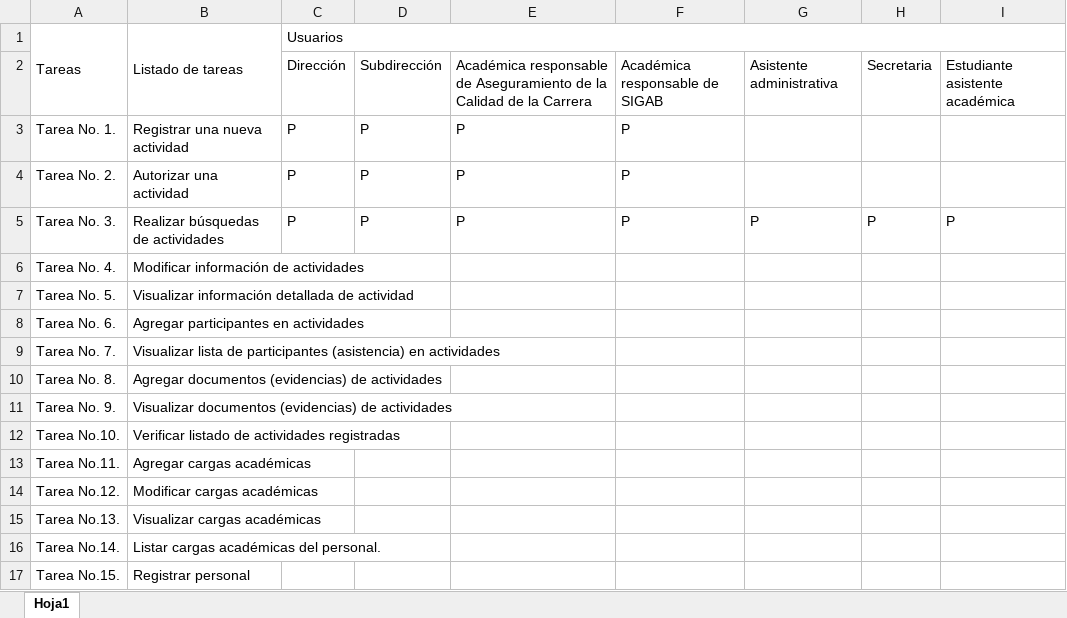
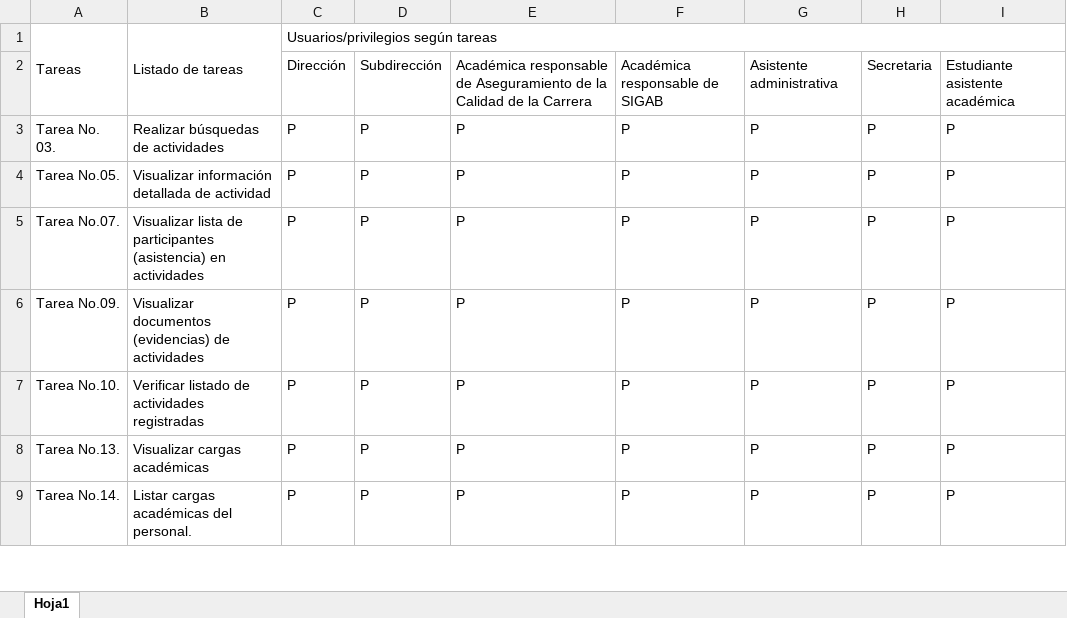
Before and after one commit to foviedog/SIGAB, an Excel workbook: Otros documentos/TAREAS_USUARIOS_SIGAB.xlsx, sheet Hoja1, drawn as a sheet; only a part is shown; values as stored, in another font and other column widths than the file's, no cell formats; removed rows and columns are numbered as before the commit, all else as after; the diff covers the shown part only; the diff names each change by its address in the sheet, - before the commit and + after, or states it on an @@ line.

```diff
--- a/Otros documentos/TAREAS_USUARIOS_SIGAB.xlsx (sheet Hoja1)
+++ b/Otros documentos/TAREAS_USUARIOS_SIGAB.xlsx (sheet Hoja1)
-C1: Usuarios
+C1: Usuarios/privilegios según tareas
-row 3: Tarea No. 1. | Registrar una nueva actividad | P | P | P | P
-row 4: Tarea No. 2. | Autorizar una actividad | P | P | P | P
-A3: Tarea No. 3.
+A3: Tarea No. 03.
-row 6: Tarea No. 4. | Modificar información de actividades
-row 7: Tarea No. 5. | Visualizar información detallada de actividad
-row 8: Tarea No. 6. | Agregar participantes en actividades
-row 9: Tarea No. 7. | Visualizar lista de participantes (asistencia) en actividades
-row 10: Tarea No. 8. | Agregar documentos (evidencias) de actividades
-row 11: Tarea No. 9. | Visualizar documentos (evidencias) de actividades
+row 4: Tarea No.05. | Visualizar información detallada de actividad | P | P | P | P | P | P | P
+row 5: Tarea No.07. | Visualizar lista de participantes (asistencia) en actividades | P | P | P | P | P | P | P
+row 6: Tarea No.09. | Visualizar documentos (evidencias) de actividades | P | P | P | P | P | P | P
-C7: (empty)
+C7: P
-D7: (empty)
+D7: P
-E7: (empty)
+E7: P
-F7: (empty)
+F7: P
-G7: (empty)
+G7: P
-H7: (empty)
+H7: P
-I7: (empty)
+I7: P
-row 13: Tarea No.11. | Agregar cargas académicas
-row 14: Tarea No.12. | Modificar cargas académicas
-C8:C9: (empty)
+C8:C9: P
-D8:D9: (empty)
+D8:D9: P
-E8:E9: (empty)
+E8:E9: P
-F8:F9: (empty)
+F8:F9: P
-G8:G9: (empty)
+G8:G9: P
-H8:H9: (empty)
+H8:H9: P
-I8:I9: (empty)
+I8:I9: P
-row 17: Tarea No.15. | Registrar personal
```
Also changed, not shown: 23 added rows, 15 removed rows and 43 edited cells elsewhere in this sheet, cell formats, 4 other files.
